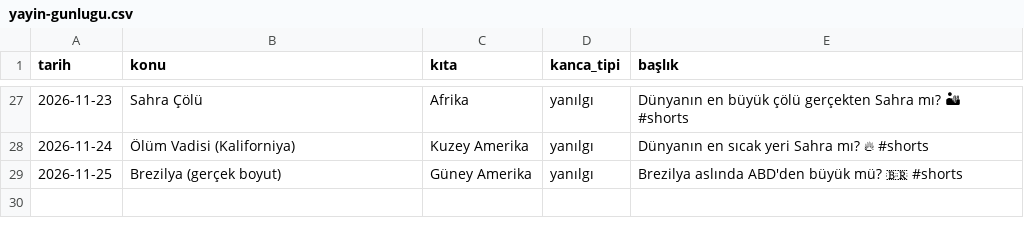
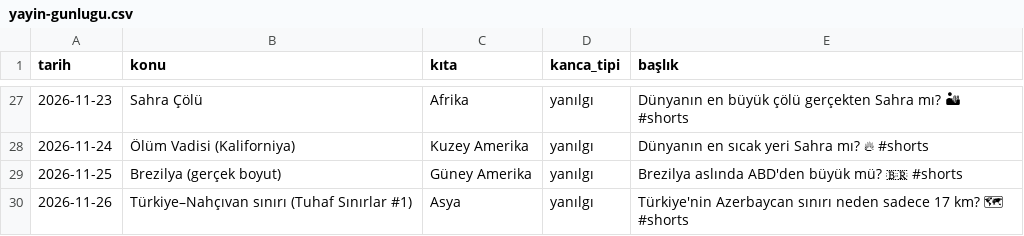
Before and after one commit to alikucuk342-ship-it/rota-shorts-medya, a CSV file: analiz/yayin-gunlugu.csv, drawn as a sheet; only a part is shown, gaps mark what is left out; the diff names each change by its address in the sheet, - before the commit and + after, or states it on an @@ line.

```diff
--- a/analiz/yayin-gunlugu.csv
+++ b/analiz/yayin-gunlugu.csv
+row 30: 2026-11-26 | Türkiye–Nahçıvan sınırı (Tuhaf Sınırlar #1) | Asya | yanılgı | Türkiye'nin Azerbaycan sınırı neden sadece 17 km? 🗺 #shorts
```
Also changed, not shown: 4 other files.
